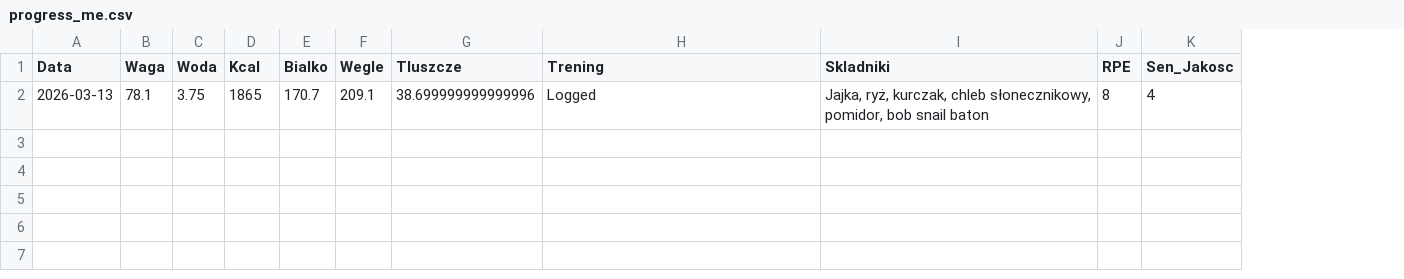
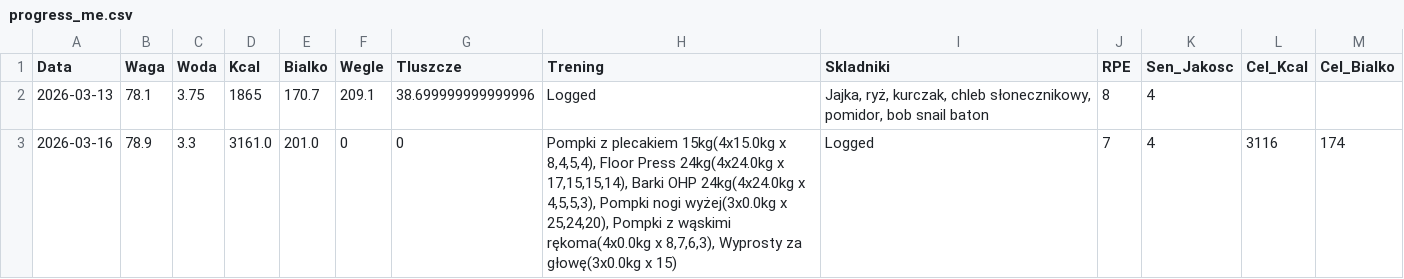
Before and after one commit to Dervoo/HealthSportMachineLearning, a CSV file: progress_me.csv, drawn as a sheet; the diff names each change by its address in the sheet, - before the commit and + after, or states it on an @@ line.

```diff
--- a/progress_me.csv
+++ b/progress_me.csv
+column L (Cel_Kcal), empty
+column M (Cel_Bialko), empty
+row 3: 2026-03-16 | 78.9 | 3.3 | 3161.0 | 201.0 | 0 | 0 | Pompki z plecakiem 15kg(4x15.0kg x 8,4,5,4), Floor Press 24kg(4x24.0kg x 17,15,15,14), Barki OHP 24kg(4x24.0kg x 4,5,5,3), Pompki nogi wyżej(3x0.0kg x 25,24,20), Pompki z wąskimi rękoma(4x0.0kg x 8,7,6,3), Wyprosty za głowę(3x0.0kg x 15) | Logged | 7 | 4 | 3116 | 174
```
Also changed, not shown: 8 other files.
